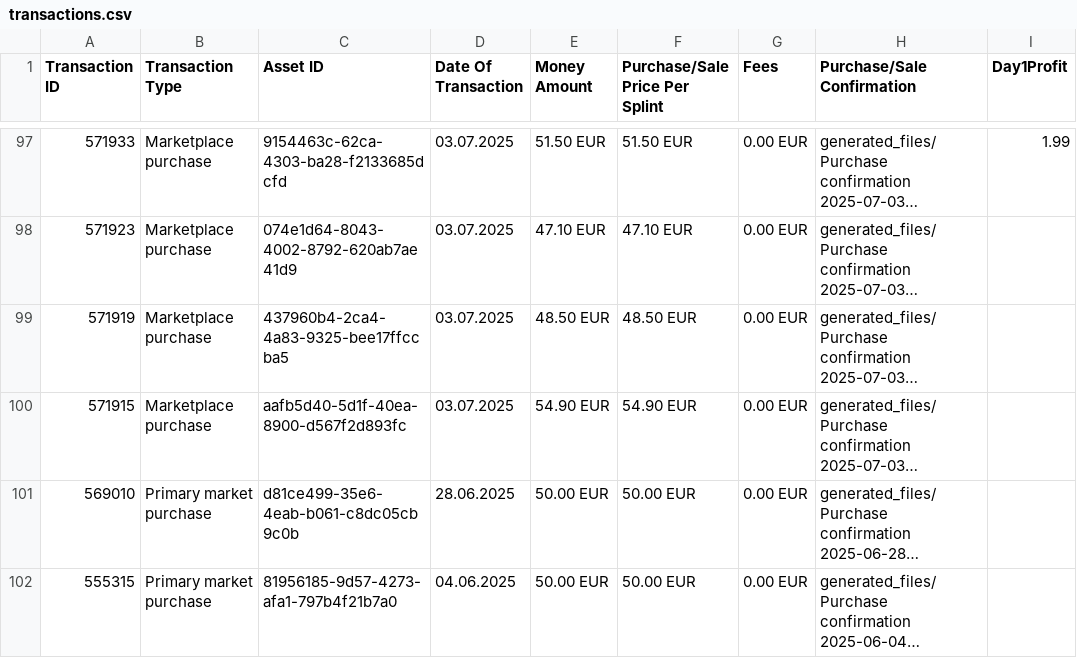
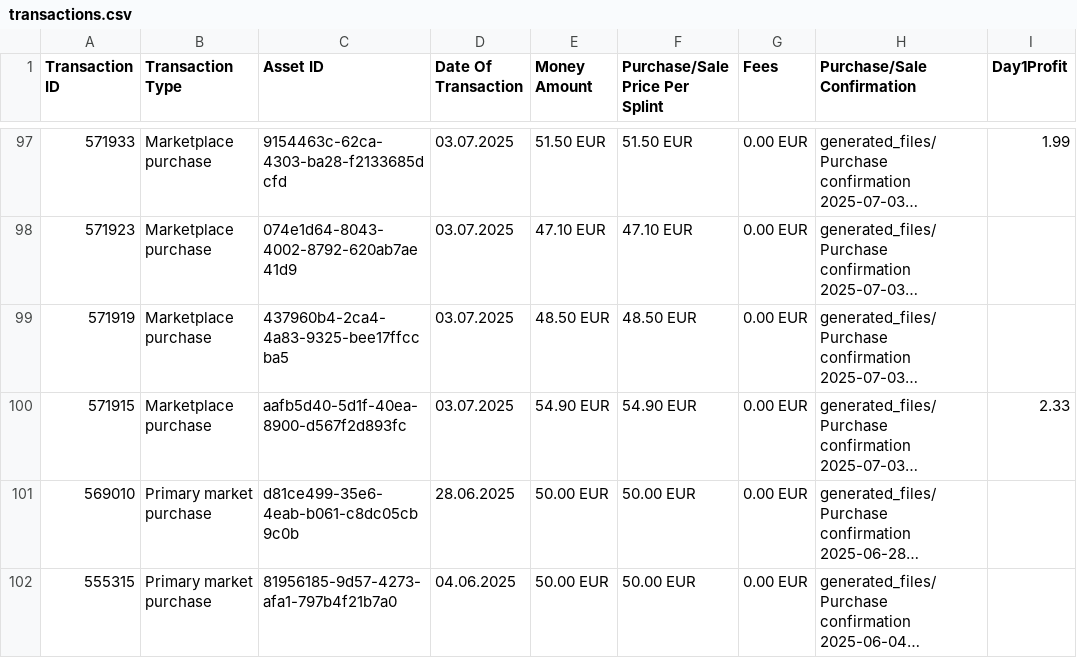
Before and after one commit to Munotstadt/splintdatacollector, a CSV file: data/transactions.csv, drawn as a sheet; only a part is shown, gaps mark what is left out; long unchanged cells end in …; the diff names each change by its address in the sheet, - before the commit and + after, or states it on an @@ line.

Commit message:
Day1Profit-Bearbeitung – 30.07.2026 17:19:17

```diff
--- a/data/transactions.csv
+++ b/data/transactions.csv
-I100 (Day1Profit): (empty)
+I100 (Day1Profit): 2.33
```
